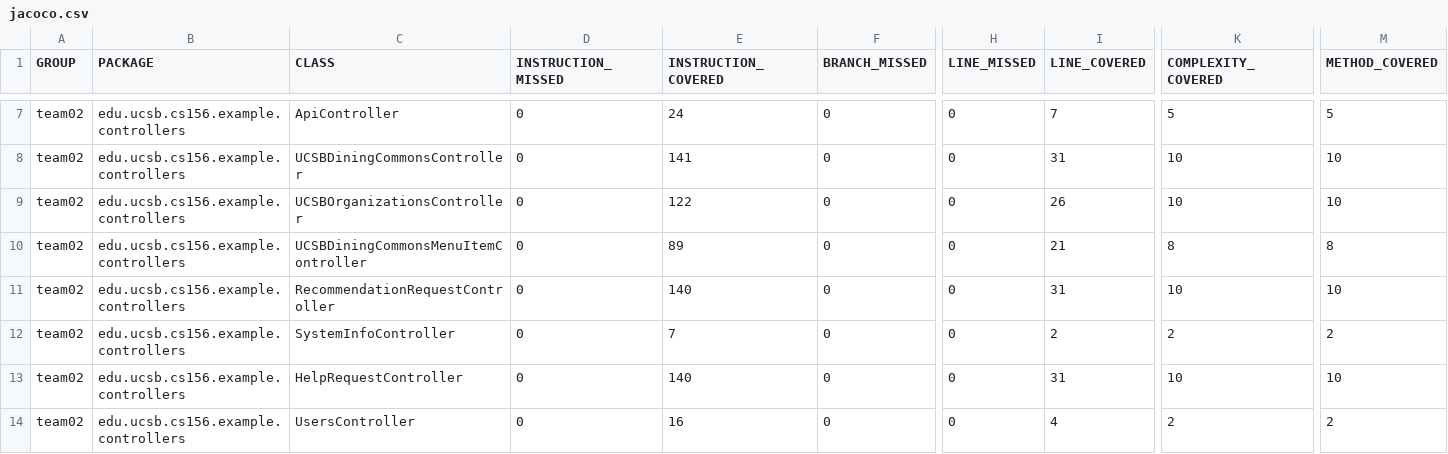
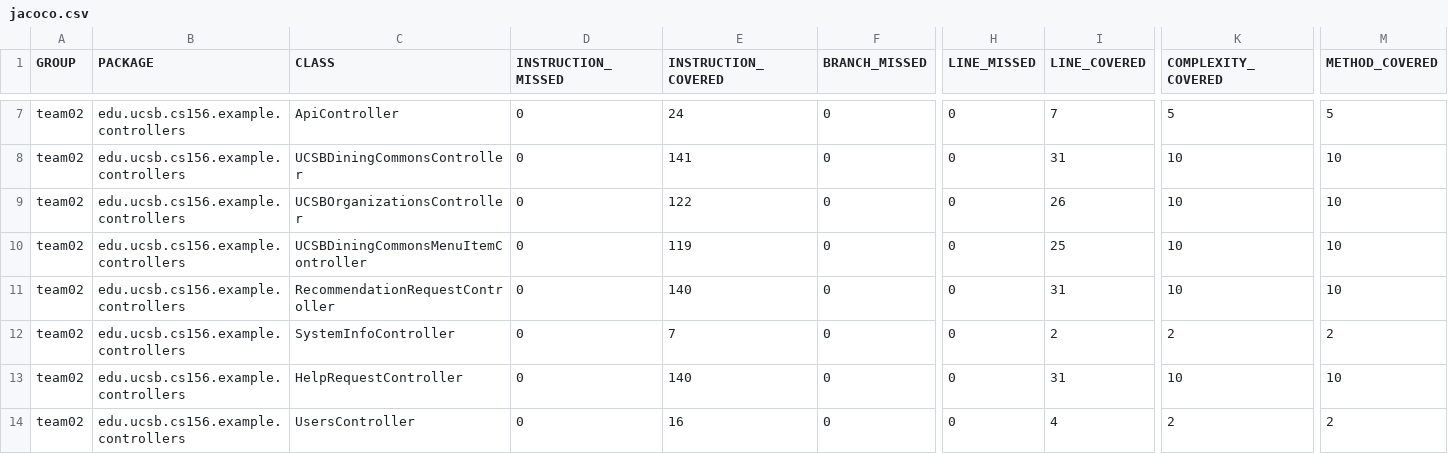
Before and after one commit to ucsb-cs156-s24/team02-s24-5pm-3, a CSV file: prs/55/jacoco/jacoco.csv, drawn as a sheet; only a part is shown, gaps mark what is left out; the diff names each change by its address in the sheet, - before the commit and + after, or states it on an @@ line.

```diff
--- a/prs/55/jacoco/jacoco.csv
+++ b/prs/55/jacoco/jacoco.csv
-E10 (INSTRUCTION_COVERED): 89
+E10 (INSTRUCTION_COVERED): 119
-I10 (LINE_COVERED): 21
+I10 (LINE_COVERED): 25
-K10 (COMPLEXITY_COVERED): 8
+K10 (COMPLEXITY_COVERED): 10
-M10 (METHOD_COVERED): 8
+M10 (METHOD_COVERED): 10
```
Also changed, not shown: 7 other files.
